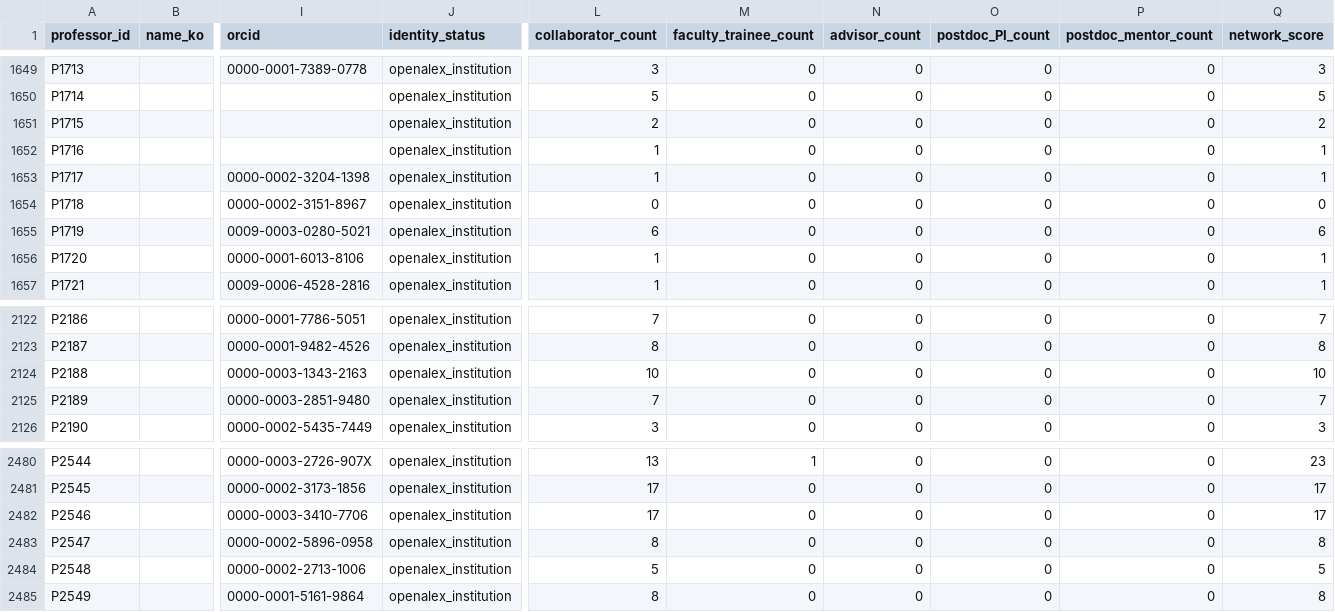
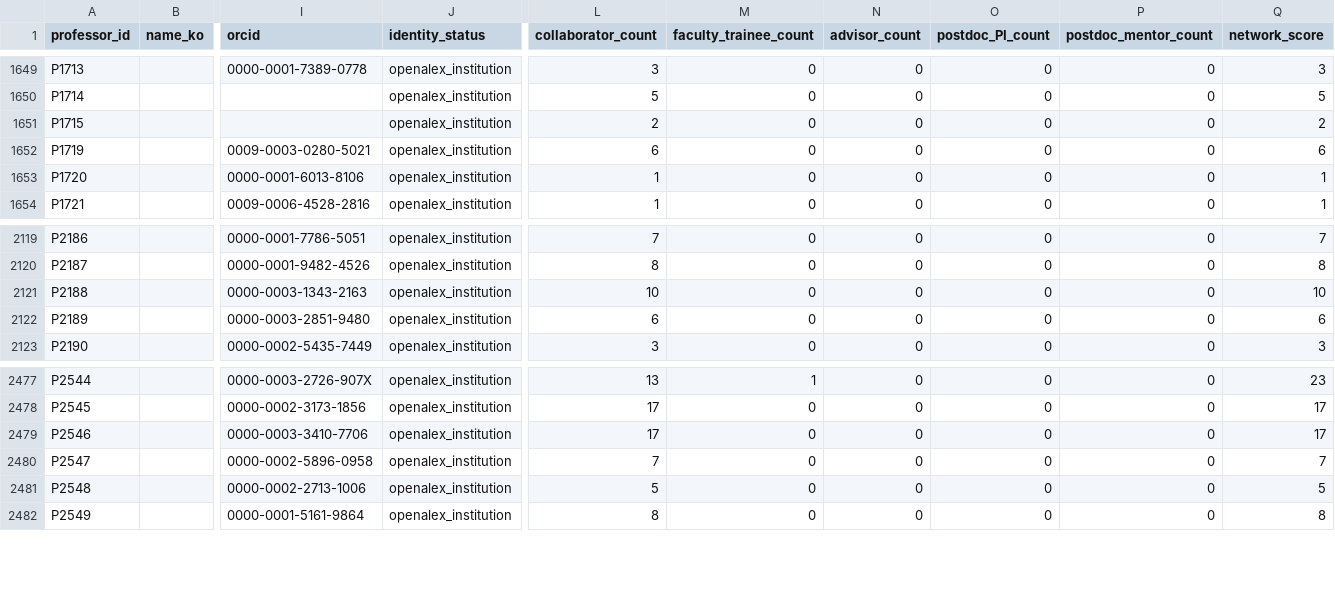
Before and after one commit to hyungjin1213-collab/about_bio, a CSV file: 0. korea bio map/output/network_nodes.csv, drawn as a sheet; only a part is shown, gaps mark what is left out; removed rows and columns are numbered as before the commit, all else as after; rows hold the shown columns only; the diff names each change by its address in the sheet, - before the commit and + after, or states it on an @@ line.

```diff
--- a/0. korea bio map/output/network_nodes.csv
+++ b/0. korea bio map/output/network_nodes.csv
-row 1652: P1716 |  |  | openalex_institution | 1 | 0 | 0 | 0 | 0 | 1
-row 1653: P1717 |  | 0000-0002-3204-1398 | openalex_institution | 1 | 0 | 0 | 0 | 0 | 1
-row 1654: P1718 |  | 0000-0002-3151-8967 | openalex_institution | 0 | 0 | 0 | 0 | 0 | 0
-L2122 (collaborator_count): 7
+L2122 (collaborator_count): 6
-Q2122 (network_score): 7
+Q2122 (network_score): 6
-L2480 (collaborator_count): 8
+L2480 (collaborator_count): 7
-Q2480 (network_score): 8
+Q2480 (network_score): 7
```
Also changed, not shown: 0. korea bio map/data/institution_discovery_log.csv, 0. korea bio map/data/professors_seed.csv, 10 other files.
